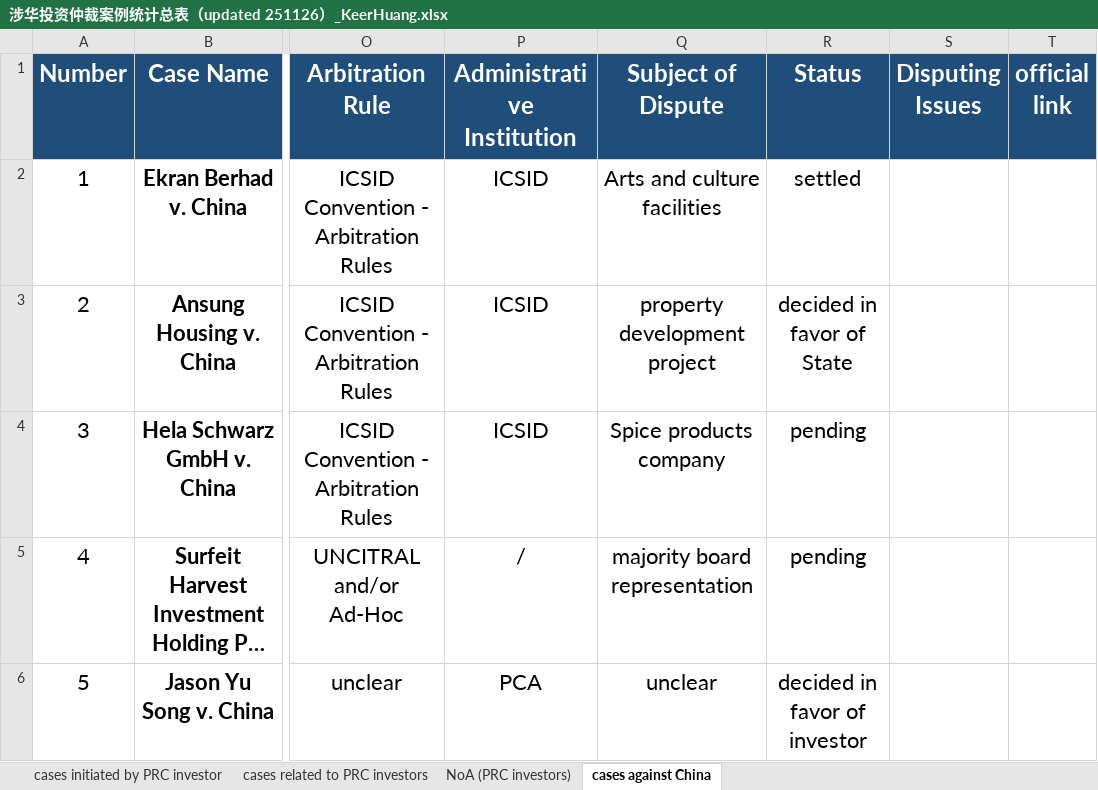
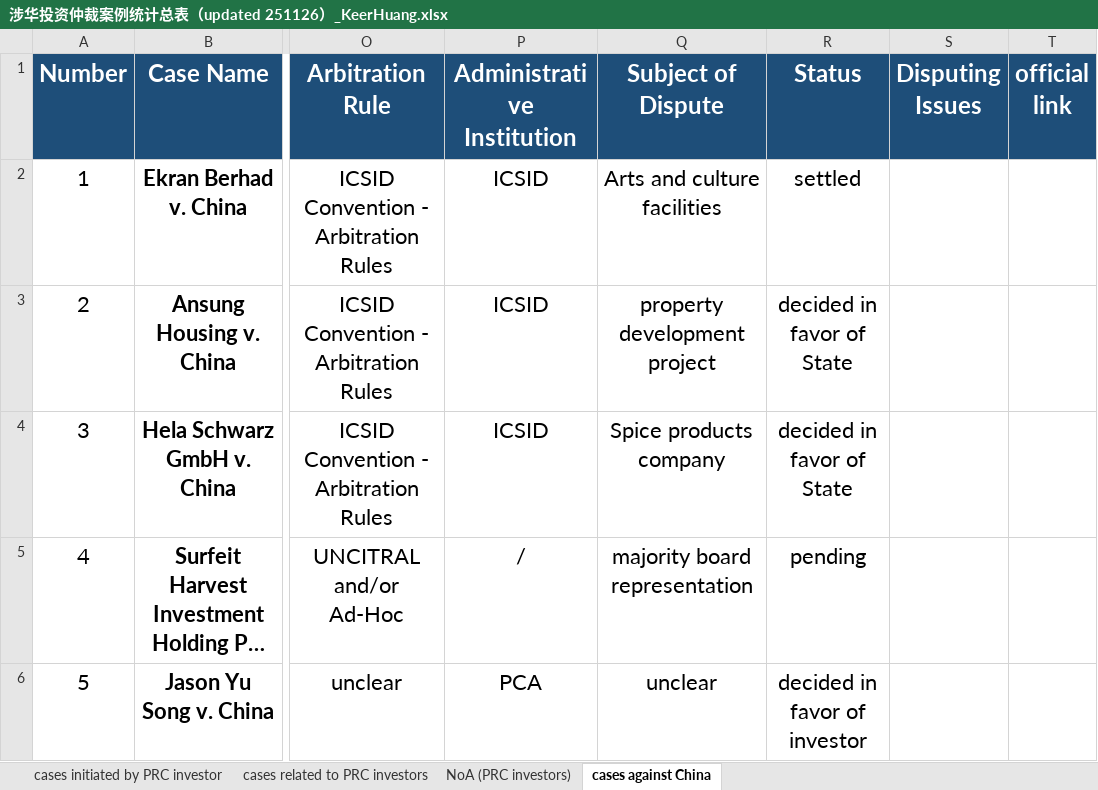
Before and after one commit to WHUCOIL/China-Related-ISDS-Cases-Tracker, an Excel workbook: 涉华投资仲裁案例统计总表（updated 251126）_KeerHuang.xlsx, sheet cases against China, drawn as a sheet; only a part is shown, gaps mark what is left out; long unchanged cells end in …; values as stored, in another font and other column widths than the file's, no borders; the diff names each change by its address in the sheet, - before the commit and + after, or states it on an @@ line.

Commit message:
Update case data, visualizations, and resources - 2025/12/01

```diff
--- a/涉华投资仲裁案例统计总表（updated 251126）_KeerHuang.xlsx (sheet cases against China)
+++ b/涉华投资仲裁案例统计总表（updated 251126）_KeerHuang.xlsx (sheet cases against China)
-R4 (Status): pending
+R4 (Status): decided in favor of State
```
Also changed, not shown: 10 other files.
